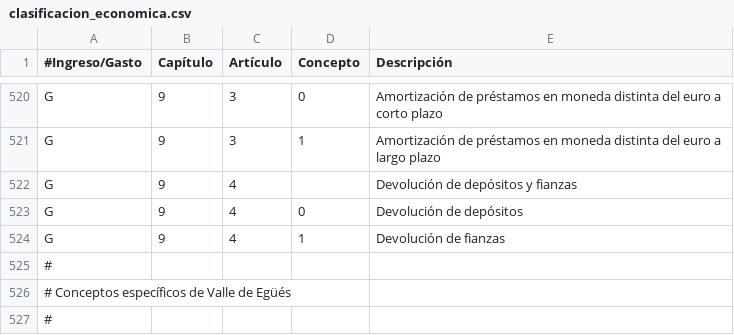
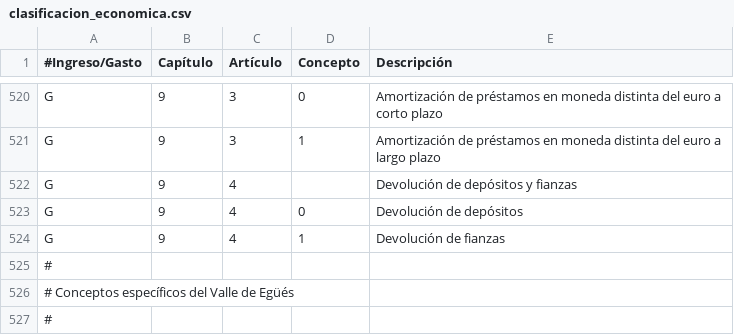
Before and after one commit to civio/presupuesto-valledeegues, a CSV file: data/es/clasificacion_economica.csv, drawn as a sheet; only a part is shown, gaps mark what is left out.

```diff
--- a/data/es/clasificacion_economica.csv
+++ b/data/es/clasificacion_economica.csv
@@ -525,3 +525,3 @@ G,9,4,1,"Devolución de fianzas"
 #
-# Conceptos específicos de Valle de Egüés
+# Conceptos específicos del Valle de Egüés
 #
```
Also changed, not shown: data/es/areas_funcionales.csv, data/eu/areas_funcionales.csv, 5 other files.
